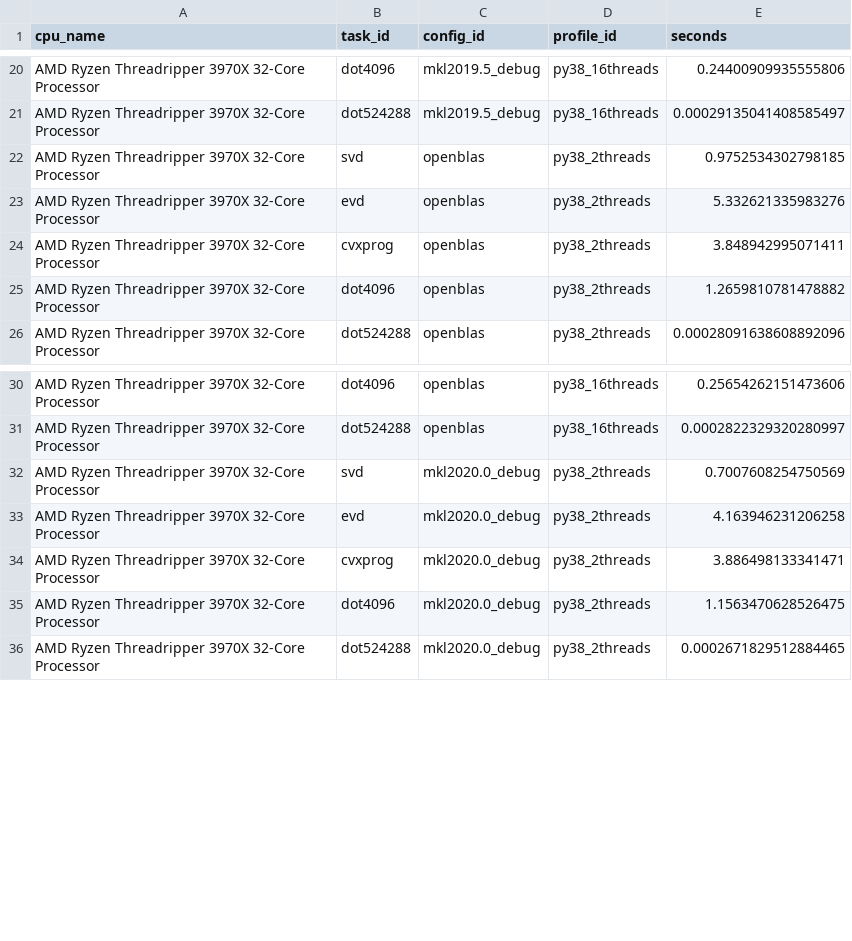
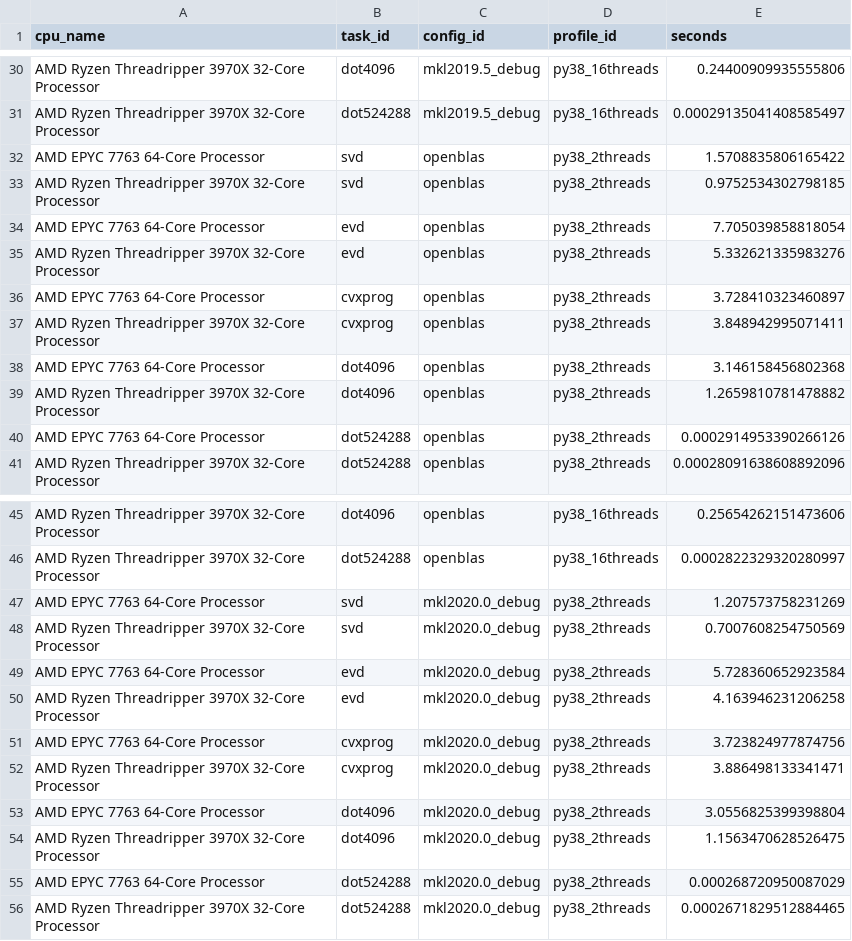
Before and after one commit to kostrykin/blas-benchmark, a CSV file: results.csv, drawn as a sheet; only a part is shown, gaps mark what is left out; the diff covers the shown part only.

```diff
--- a/results.csv
+++ b/results.csv
@@ -21,6 +31,11 @@
 "AMD Ryzen Threadripper 3970X 32-Core Processor","dot524288","mkl2019.5_debug","py38_16threads","0.00029135041408585497"
+"AMD EPYC 7763 64-Core Processor","svd","openblas","py38_2threads","1.5708835806165422"
 "AMD Ryzen Threadripper 3970X 32-Core Processor","svd","openblas","py38_2threads","0.9752534302798185"
+"AMD EPYC 7763 64-Core Processor","evd","openblas","py38_2threads","7.705039858818054"
 "AMD Ryzen Threadripper 3970X 32-Core Processor","evd","openblas","py38_2threads","5.332621335983276"
+"AMD EPYC 7763 64-Core Processor","cvxprog","openblas","py38_2threads","3.728410323460897"
 "AMD Ryzen Threadripper 3970X 32-Core Processor","cvxprog","openblas","py38_2threads","3.848942995071411"
+"AMD EPYC 7763 64-Core Processor","dot4096","openblas","py38_2threads","3.146158456802368"
 "AMD Ryzen Threadripper 3970X 32-Core Processor","dot4096","openblas","py38_2threads","1.2659810781478882"
+"AMD EPYC 7763 64-Core Processor","dot524288","openblas","py38_2threads","0.0002914953390266126"
 "AMD Ryzen Threadripper 3970X 32-Core Processor","dot524288","openblas","py38_2threads","0.00028091638608892096"
@@ -31,6 +46,11 @@
 "AMD Ryzen Threadripper 3970X 32-Core Processor","dot524288","openblas","py38_16threads","0.0002822329320280997"
+"AMD EPYC 7763 64-Core Processor","svd","mkl2020.0_debug","py38_2threads","1.207573758231269"
 "AMD Ryzen Threadripper 3970X 32-Core Processor","svd","mkl2020.0_debug","py38_2threads","0.7007608254750569"
+"AMD EPYC 7763 64-Core Processor","evd","mkl2020.0_debug","py38_2threads","5.728360652923584"
 "AMD Ryzen Threadripper 3970X 32-Core Processor","evd","mkl2020.0_debug","py38_2threads","4.163946231206258"
+"AMD EPYC 7763 64-Core Processor","cvxprog","mkl2020.0_debug","py38_2threads","3.723824977874756"
 "AMD Ryzen Threadripper 3970X 32-Core Processor","cvxprog","mkl2020.0_debug","py38_2threads","3.886498133341471"
+"AMD EPYC 7763 64-Core Processor","dot4096","mkl2020.0_debug","py38_2threads","3.0556825399398804"
 "AMD Ryzen Threadripper 3970X 32-Core Processor","dot4096","mkl2020.0_debug","py38_2threads","1.1563470628526475"
+"AMD EPYC 7763 64-Core Processor","dot524288","mkl2020.0_debug","py38_2threads","0.000268720950087029"
 "AMD Ryzen Threadripper 3970X 32-Core Processor","dot524288","mkl2020.0_debug","py38_2threads","0.0002671829512884465"
```
Also changed, not shown: 20 added rows elsewhere in this file, 4 other files.
